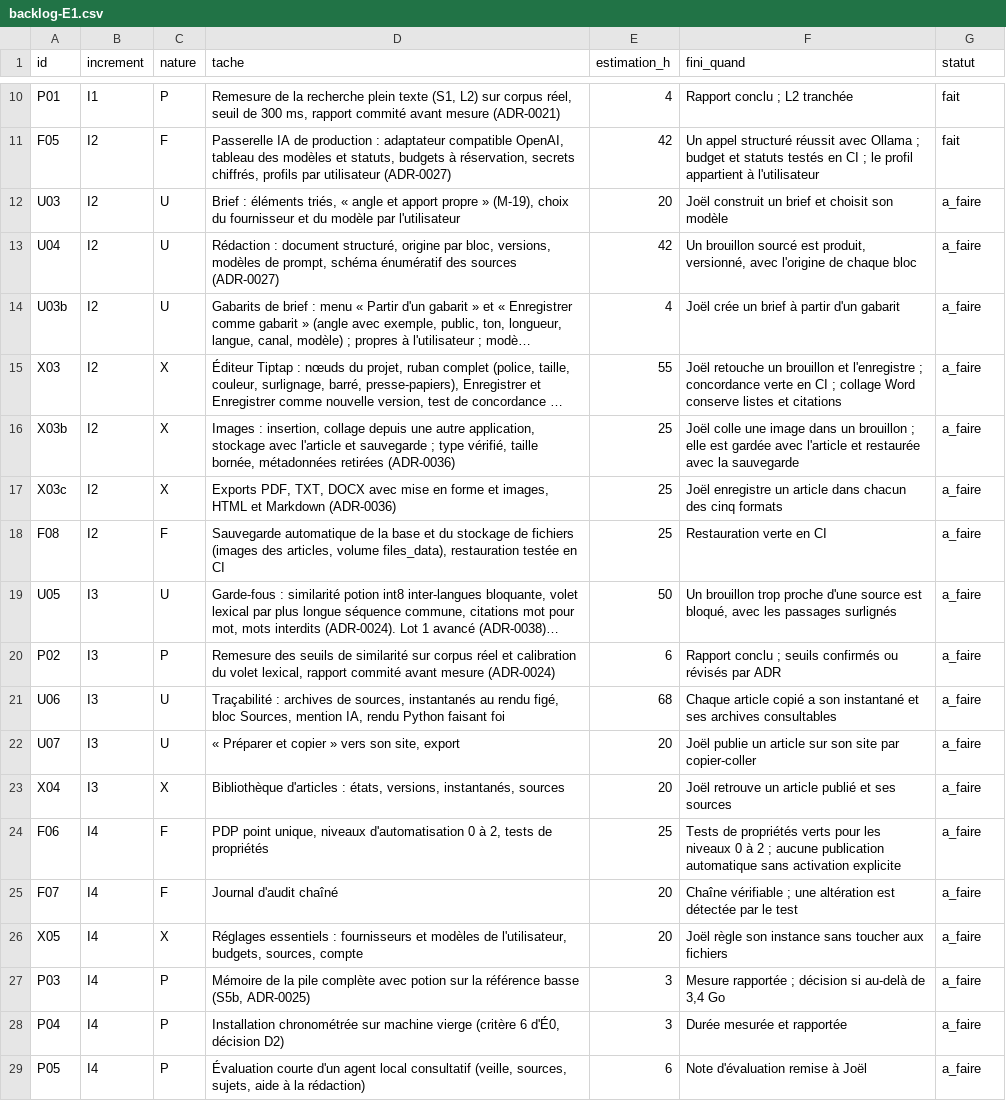
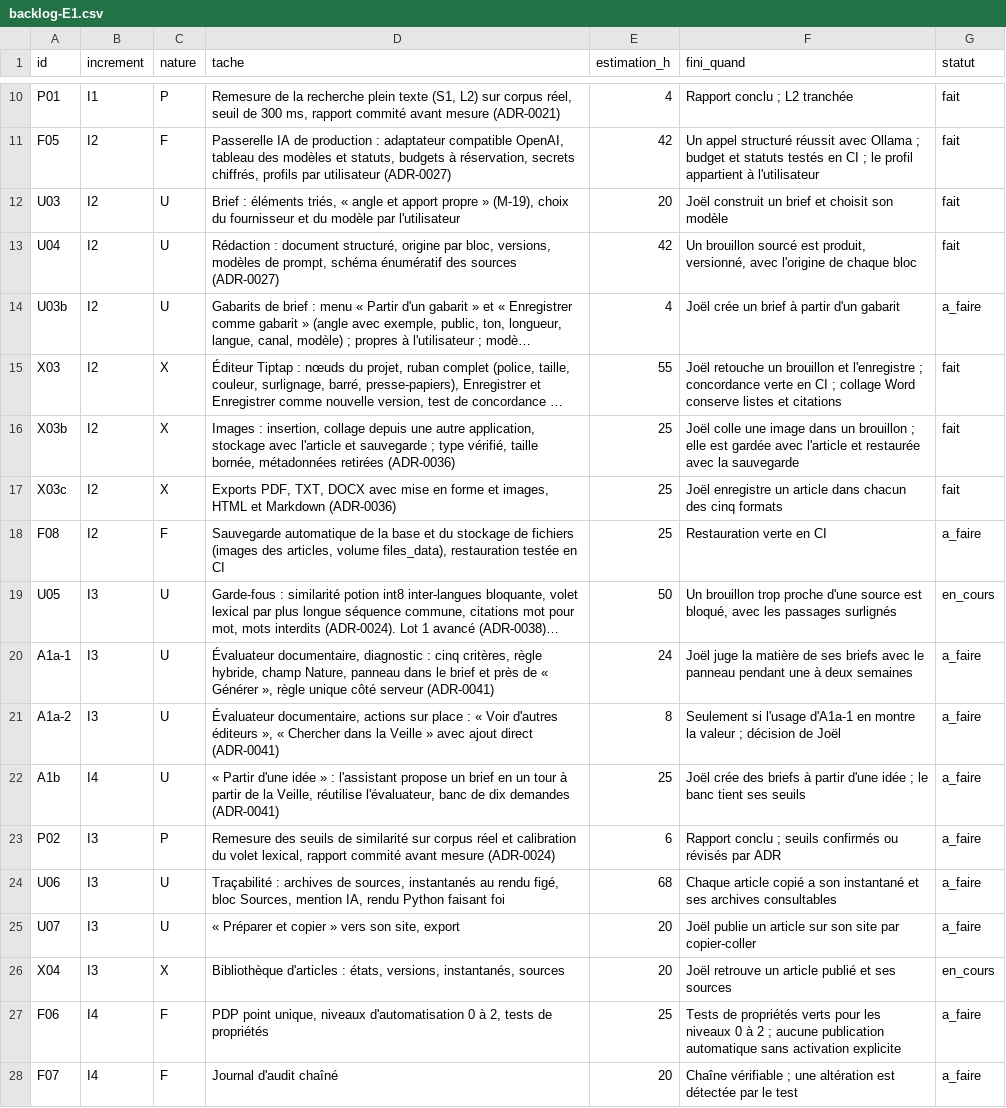
Before and after one commit to jvdbiest/Otlet, a CSV file: docs/projet/backlog-E1.csv, drawn as a sheet; only a part is shown, gaps mark what is left out; the shorter side is filled out with more unchanged rows; long unchanged cells end in …; addresses are those after the commit; the diff names each change by its address in the sheet, - before the commit and + after, or states it on an @@ line.

```diff
--- a/docs/projet/backlog-E1.csv
+++ b/docs/projet/backlog-E1.csv
-G12:G13 (statut): a_faire
+G12:G13 (statut): fait
-G15:G17 (statut): a_faire
+G15:G17 (statut): fait
-G19 (statut): a_faire
+G19 (statut): en_cours
+row 20: A1a-1 | I3 | U | Évaluateur documentaire, diagnostic : cinq critères, règle hybride, champ Nature, panneau dans le brief et près de « Générer », règle unique côté serveur (ADR-0041) | 24 | Joël juge la matière de ses briefs avec le panneau pendant une à deux semaines | a_faire
+row 21: A1a-2 | I3 | U | Évaluateur documentaire, actions sur place : « Voir d'autres éditeurs », « Chercher dans la Veille » avec ajout direct (ADR-0041) | 8 | Seulement si l'usage d'A1a-1 en montre la valeur ; décision de Joël | a_faire
+row 22: A1b | I4 | U | « Partir d'une idée » : l'assistant propose un brief en un tour à partir de la Veille, réutilise l'évaluateur, banc de dix demandes (ADR-0041) | 25 | Joël crée des briefs à partir d'une idée ; le banc tient ses seuils | a_faire
-G26 (statut): a_faire
+G26 (statut): en_cours
```
Also changed, not shown: docs/projet/journal-temps.csv, 4 other files.
